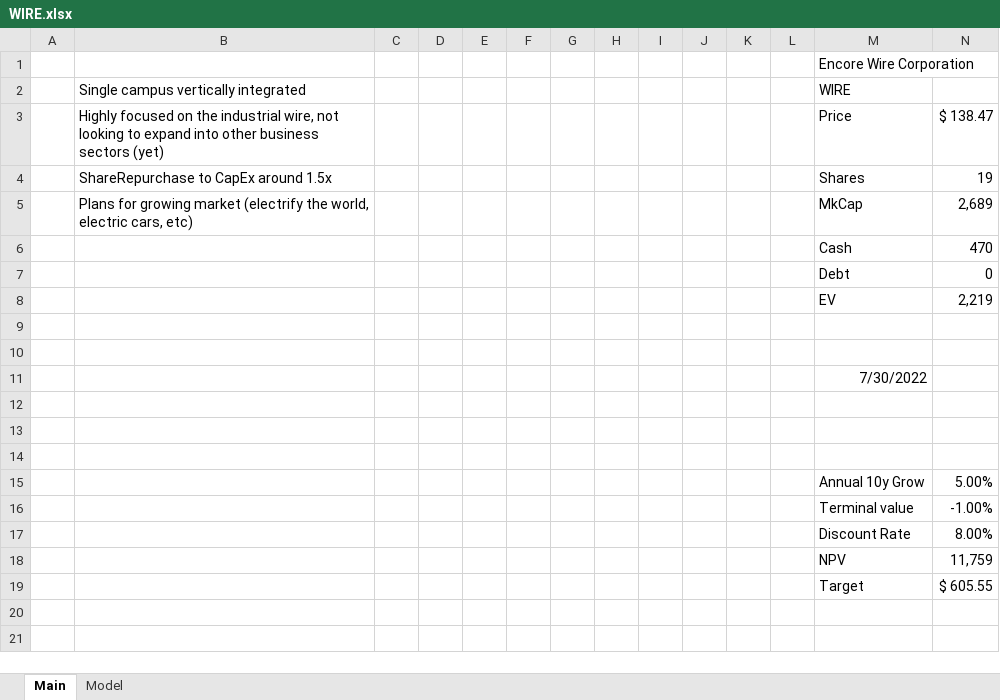
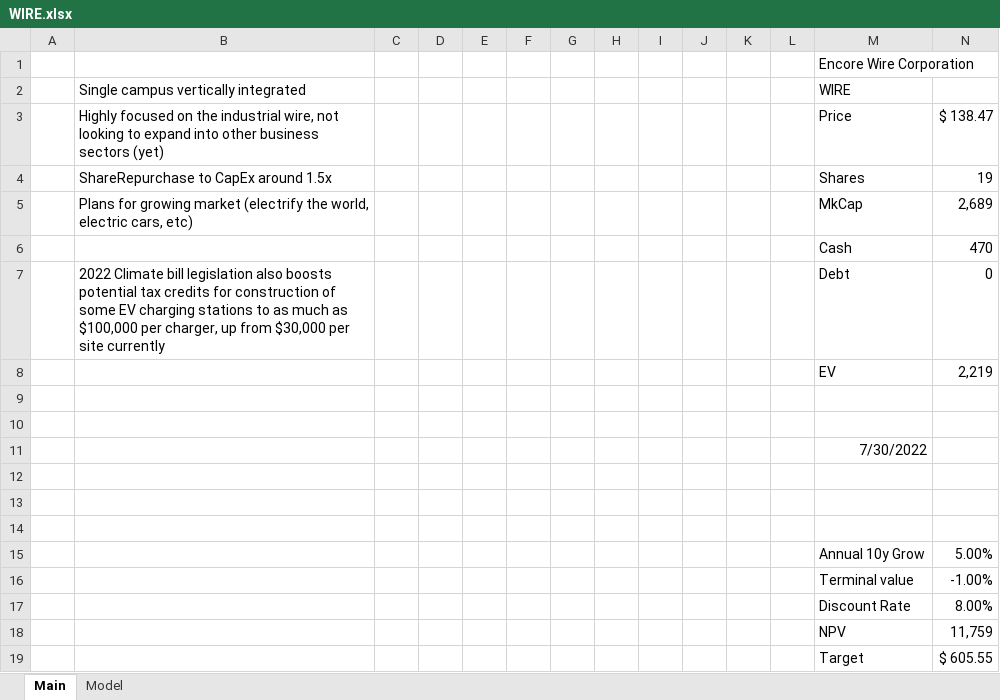
Before and after one commit to SimonisWrong/investingModels, an Excel workbook: Models/WIRE.xlsx, sheet Main, drawn as a sheet; values as stored, in another font and other column widths than the file's, no borders; the diff names each change by its address in the sheet, - before the commit and + after, or states it on an @@ line.

Commit message:
DCF for TJX Companies (TJX)
Created DCF for TJX Companies (TJX), 9Q, 5Y
Revised BBBY model
Added notes to ATKR and WIRE

```diff
--- a/Models/WIRE.xlsx (sheet Main)
+++ b/Models/WIRE.xlsx (sheet Main)
-B7: (empty)
+B7: 2022 Climate bill legislation also boosts potential tax credits for construction of some EV charging stations to as much as $100,000 per charger, up from $30,000 per site currently
```
Also changed, not shown: Models/ATKR.xlsx, Models/BBBY.xlsx, 2 other files.
